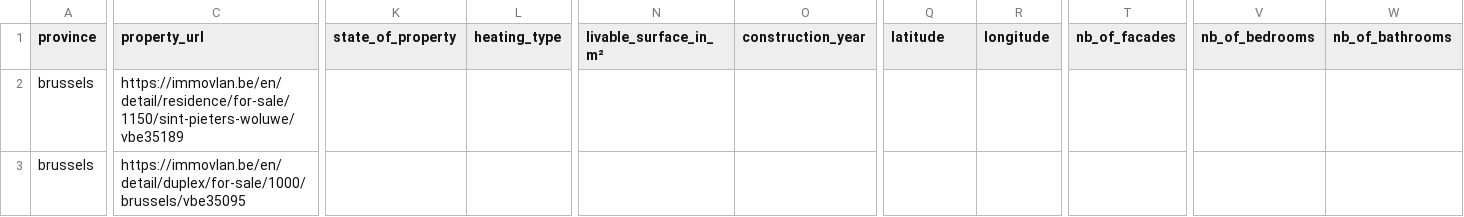
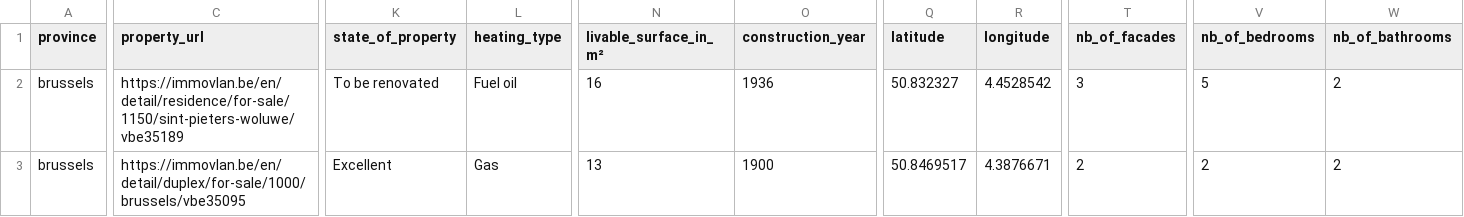
Before and after one commit to UzairSaeedKhan/immo-eliza-scraping, a CSV file: data/scraped_sample_properties.csv, drawn as a sheet; only a part is shown, gaps mark what is left out; the diff covers the shown part only; the diff names each change by its address in the sheet, - before the commit and + after, or states it on an @@ line.

Commit message:
'soup' problem with property_id resolved, pushing to have a scraped_sample_properties.csv to check data and potential errors

```diff
--- a/data/scraped_sample_properties.csv
+++ b/data/scraped_sample_properties.csv
-K2 (state_of_property): (empty)
+K2 (state_of_property): To be renovated
-L2 (heating_type): (empty)
+L2 (heating_type): Fuel oil
-N2 (livable_surface_in_m²): (empty)
+N2 (livable_surface_in_m²): 16
-O2 (construction_year): (empty)
+O2 (construction_year): 1936
-Q2 (latitude): (empty)
+Q2 (latitude): 50.832327
-R2 (longitude): (empty)
+R2 (longitude): 4.4528542
-T2 (nb_of_facades): (empty)
+T2 (nb_of_facades): 3
-V2 (nb_of_bedrooms): (empty)
+V2 (nb_of_bedrooms): 5
-W2:W3 (nb_of_bathrooms): (empty)
+W2:W3 (nb_of_bathrooms): 2
-K3 (state_of_property): (empty)
+K3 (state_of_property): Excellent
-L3 (heating_type): (empty)
+L3 (heating_type): Gas
-N3 (livable_surface_in_m²): (empty)
+N3 (livable_surface_in_m²): 13
-O3 (construction_year): (empty)
+O3 (construction_year): 1900
-Q3 (latitude): (empty)
+Q3 (latitude): 50.8469517
-R3 (longitude): (empty)
+R3 (longitude): 4.3876671
-T3 (nb_of_facades): (empty)
+T3 (nb_of_facades): 2
-V3 (nb_of_bedrooms): (empty)
+V3 (nb_of_bedrooms): 2
```
Also changed, not shown: 141 edited cells elsewhere in this file, 2 other files.
